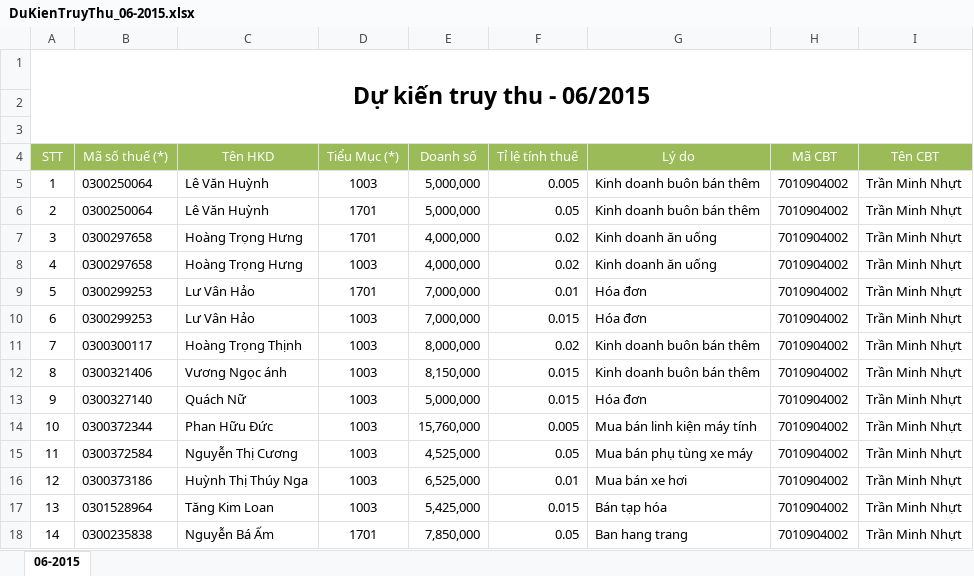
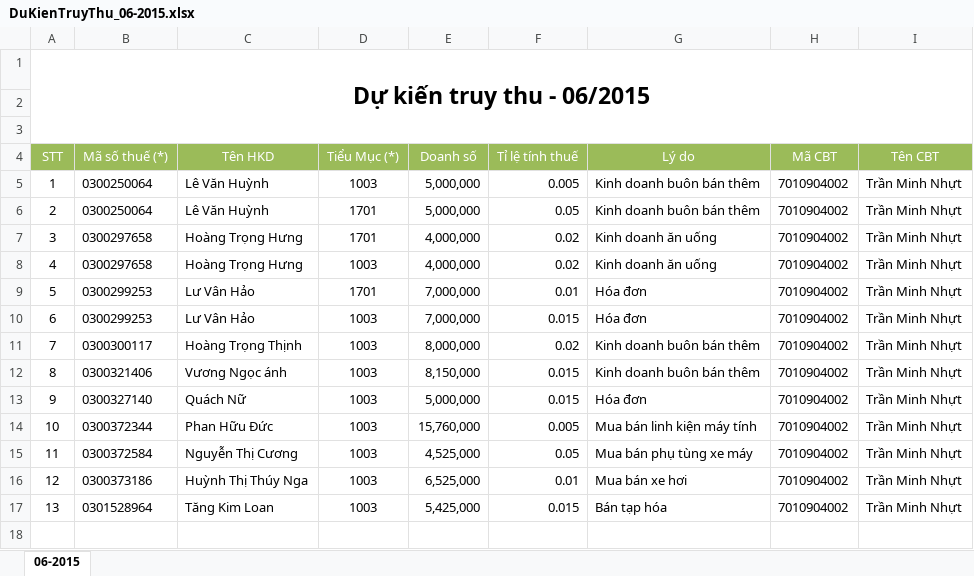
Before and after one commit to comboyin/Thue, an Excel workbook: data/MauExample/DuKienTruyThu_06-2015.xlsx, sheet 06-2015, drawn as a sheet; values as stored, in another font and other column widths than the file's, no borders; the diff names each change by its address in the sheet, - before the commit and + after, or states it on an @@ line.

```diff
--- a/data/MauExample/DuKienTruyThu_06-2015.xlsx (sheet 06-2015)
+++ b/data/MauExample/DuKienTruyThu_06-2015.xlsx (sheet 06-2015)
-row 18: 14 | 0300235838 | Nguyễn Bá Ấm | 1701 | 7,850,000 | 0.05 | Ban hang trang | 7010904002 | Trần Minh Nhựt
```
Also changed, not shown: 3 other files.
